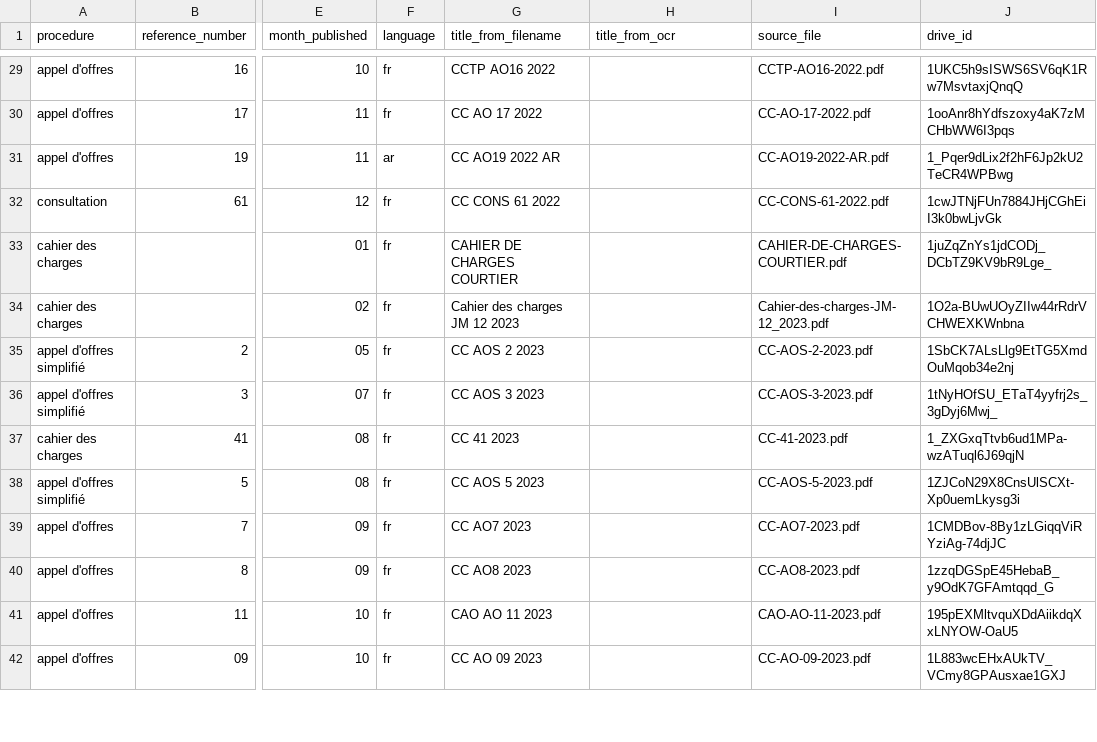
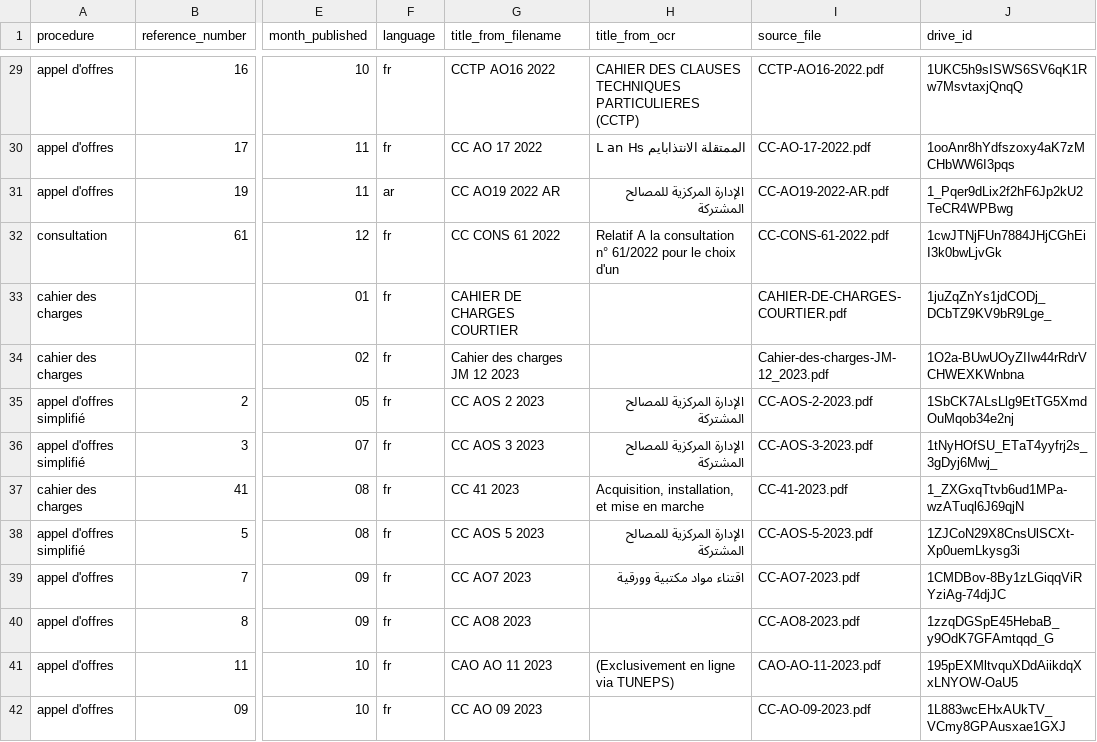
Before and after one commit to MedDhia/ElectionsTN, a CSV file: data/procurement_register.csv, drawn as a sheet; only a part is shown, gaps mark what is left out; the diff covers the shown part only; the diff names each change by its address in the sheet, - before the commit and + after, or states it on an @@ line.

```diff
--- a/data/procurement_register.csv
+++ b/data/procurement_register.csv
-H29 (title_from_ocr): (empty)
+H29 (title_from_ocr): CAHIER DES CLAUSES TECHNIQUES PARTICULIERES (CCTP)
-H30 (title_from_ocr): (empty)
+H30 (title_from_ocr): L an Hs الممتقلة الانتذابايم
-H31 (title_from_ocr): (empty)
+H31 (title_from_ocr): الإدارة المركزية للمصالح المشتركة
-H32 (title_from_ocr): (empty)
+H32 (title_from_ocr): Relatif A la consultation n° 61/2022 pour le choix d'un
-H35:H36 (title_from_ocr): (empty)
+H35:H36 (title_from_ocr): الإدارة المركزية للمصالح المشتركة
-H37 (title_from_ocr): (empty)
+H37 (title_from_ocr): Acquisition, installation, et mise en marche
-H38 (title_from_ocr): (empty)
+H38 (title_from_ocr): الإدارة المركزية للمصالح المشتركة
-H39 (title_from_ocr): (empty)
+H39 (title_from_ocr): اقتناء مواد مكتبية وورقية
-H41 (title_from_ocr): (empty)
+H41 (title_from_ocr): (Exclusivement en ligne via TUNEPS)
```
Also changed, not shown: 55 edited cells elsewhere in this file, 8 other files.
